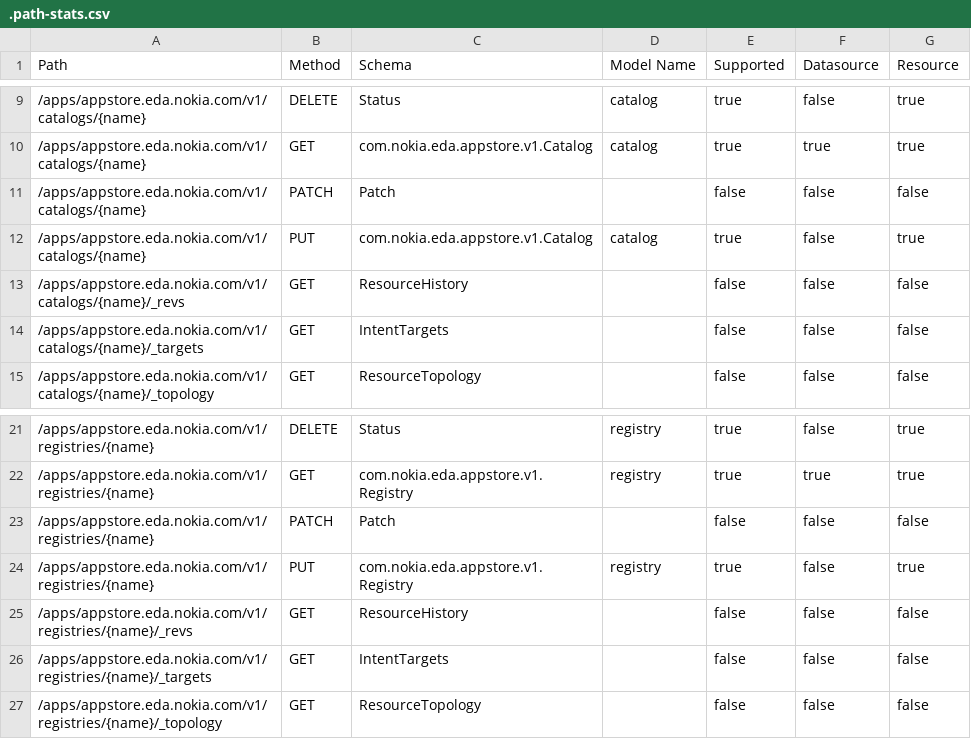
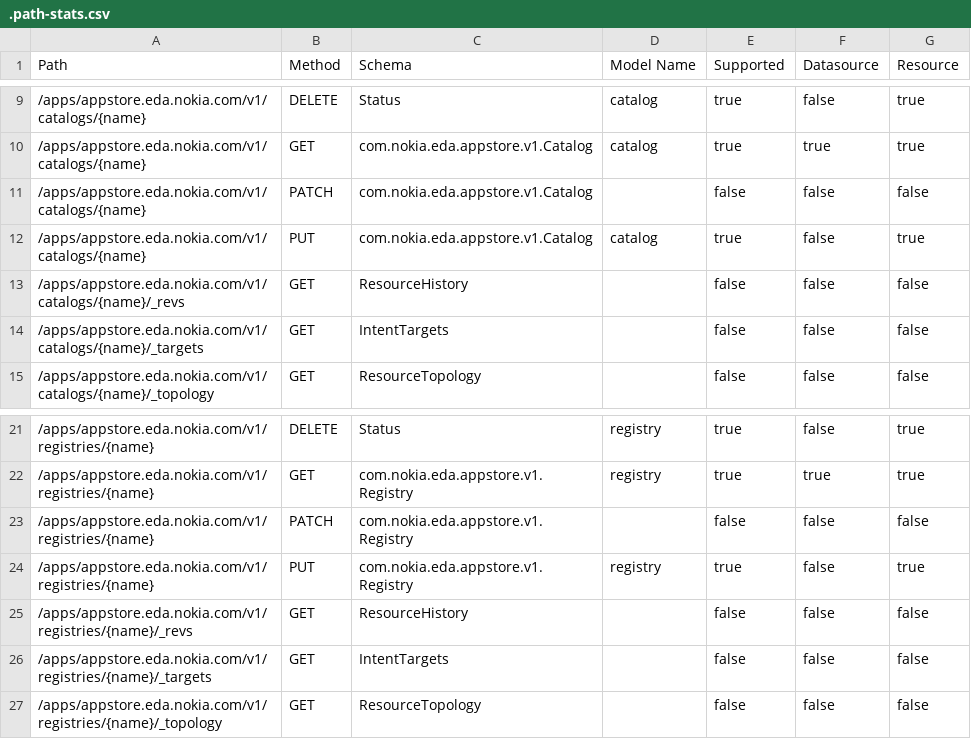
Before and after one commit to nokia-eda/terraform-provider-appstore-v1, a CSV file: .path-stats.csv, drawn as a sheet; only a part is shown, gaps mark what is left out.

```diff
--- a/.path-stats.csv
+++ b/.path-stats.csv
@@ -10,3 +10,3 @@ Path,Method,Schema,Model Name,Supported,Datasource,Resource
 /apps/appstore.eda.nokia.com/v1/catalogs/{name},GET,com.nokia.eda.appstore.v1.Catalog,catalog,true,true,true
-/apps/appstore.eda.nokia.com/v1/catalogs/{name},PATCH,Patch,,false,false,false
+/apps/appstore.eda.nokia.com/v1/catalogs/{name},PATCH,com.nokia.eda.appstore.v1.Catalog,,false,false,false
 /apps/appstore.eda.nokia.com/v1/catalogs/{name},PUT,com.nokia.eda.appstore.v1.Catalog,catalog,true,false,true
@@ -22,3 +22,3 @@ Path,Method,Schema,Model Name,Supported,Datasource,Resource
 /apps/appstore.eda.nokia.com/v1/registries/{name},GET,com.nokia.eda.appstore.v1.Registry,registry,true,true,true
-/apps/appstore.eda.nokia.com/v1/registries/{name},PATCH,Patch,,false,false,false
+/apps/appstore.eda.nokia.com/v1/registries/{name},PATCH,com.nokia.eda.appstore.v1.Registry,,false,false,false
 /apps/appstore.eda.nokia.com/v1/registries/{name},PUT,com.nokia.eda.appstore.v1.Registry,registry,true,false,true
```
Also changed, not shown: 3 other files.
